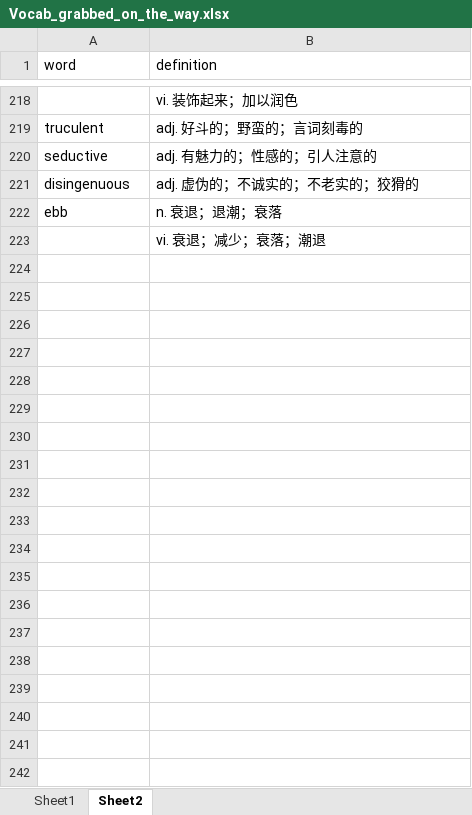
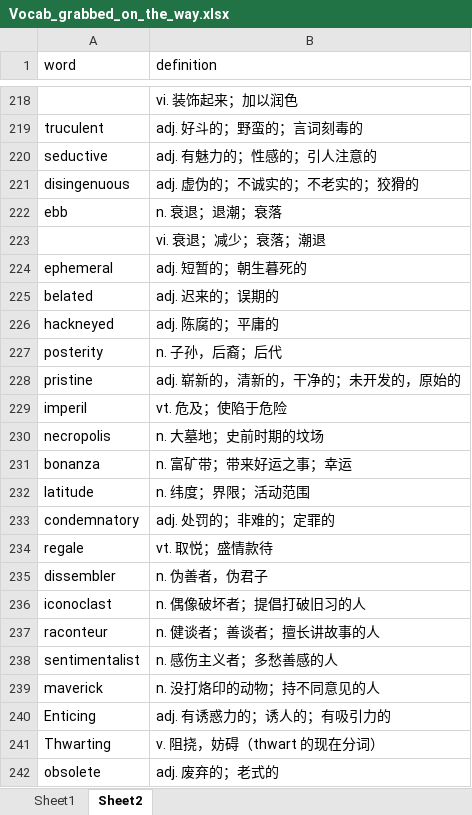
Before and after one commit to troyyxk/gre_resource, an Excel workbook: Vocab_grabbed_on_the_way.xlsx, sheet Sheet2, drawn as a sheet; only a part is shown, gaps mark what is left out; values as stored, in another font and other column widths than the file's, no borders; 1 other sheet too large or unreadable and not compared; the diff covers the shown part only; the diff names each change by its address in the sheet, - before the commit and + after, or states it on an @@ line.

```diff
--- a/Vocab_grabbed_on_the_way.xlsx (sheet Sheet2)
+++ b/Vocab_grabbed_on_the_way.xlsx (sheet Sheet2)
+row 224: ephemeral | adj. 短暂的；朝生暮死的
+row 225: belated | adj. 迟来的；误期的
+row 226: hackneyed | adj. 陈腐的；平庸的
+row 227: posterity | n. 子孙，后裔；后代
+row 228: pristine | adj. 崭新的，清新的，干净的；未开发的，原始的
+row 229: imperil | vt. 危及；使陷于危险
+row 230: necropolis | n. 大墓地；史前时期的坟场
+row 231: bonanza | n. 富矿带；带来好运之事；幸运
+row 232: latitude | n. 纬度；界限；活动范围
+row 233: condemnatory | adj. 处罚的；非难的；定罪的
+row 234: regale | vt. 取悦；盛情款待
+row 235: dissembler | n. 伪善者，伪君子
+row 236: iconoclast | n. 偶像破坏者；提倡打破旧习的人
+row 237: raconteur | n. 健谈者；善谈者；擅长讲故事的人
+row 238: sentimentalist | n. 感伤主义者；多愁善感的人
+row 239: maverick | n. 没打烙印的动物；持不同意见的人
+row 240: Enticing | adj. 有诱惑力的；诱人的；有吸引力的
+row 241: Thwarting | v. 阻挠，妨碍（thwart 的现在分词）
+row 242: obsolete | adj. 废弃的；老式的
```
Also changed, not shown: 54 added rows elsewhere in this sheet, 2 other files.
